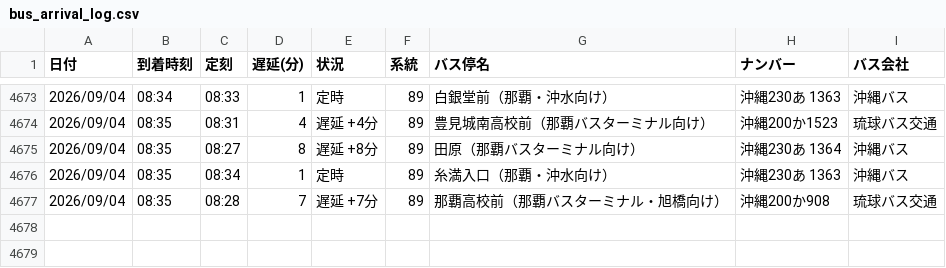
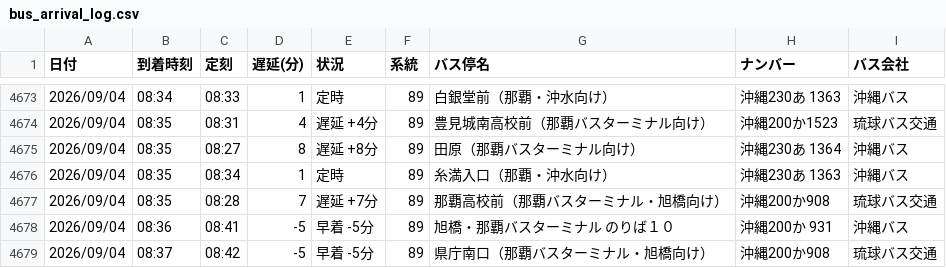
Before and after one commit to uy819/bus-tracker2, a CSV file: data/raw/89_up/bus_arrival_log.csv, drawn as a sheet; only a part is shown, gaps mark what is left out; the diff names each change by its address in the sheet, - before the commit and + after, or states it on an @@ line.

```diff
--- a/data/raw/89_up/bus_arrival_log.csv
+++ b/data/raw/89_up/bus_arrival_log.csv
+row 4678: 2026/09/04 | 08:36 | 08:41 | -5 | 早着 -5分 | 89 | 旭橋・那覇バスターミナル のりば１０ | 沖縄200か 931 | 沖縄バス
+row 4679: 2026/09/04 | 08:37 | 08:42 | -5 | 早着 -5分 | 89 | 県庁南口（那覇バスターミナル・旭橋向け） | 沖縄200か908 | 琉球バス交通
```
Also changed, not shown: 1 other file.
